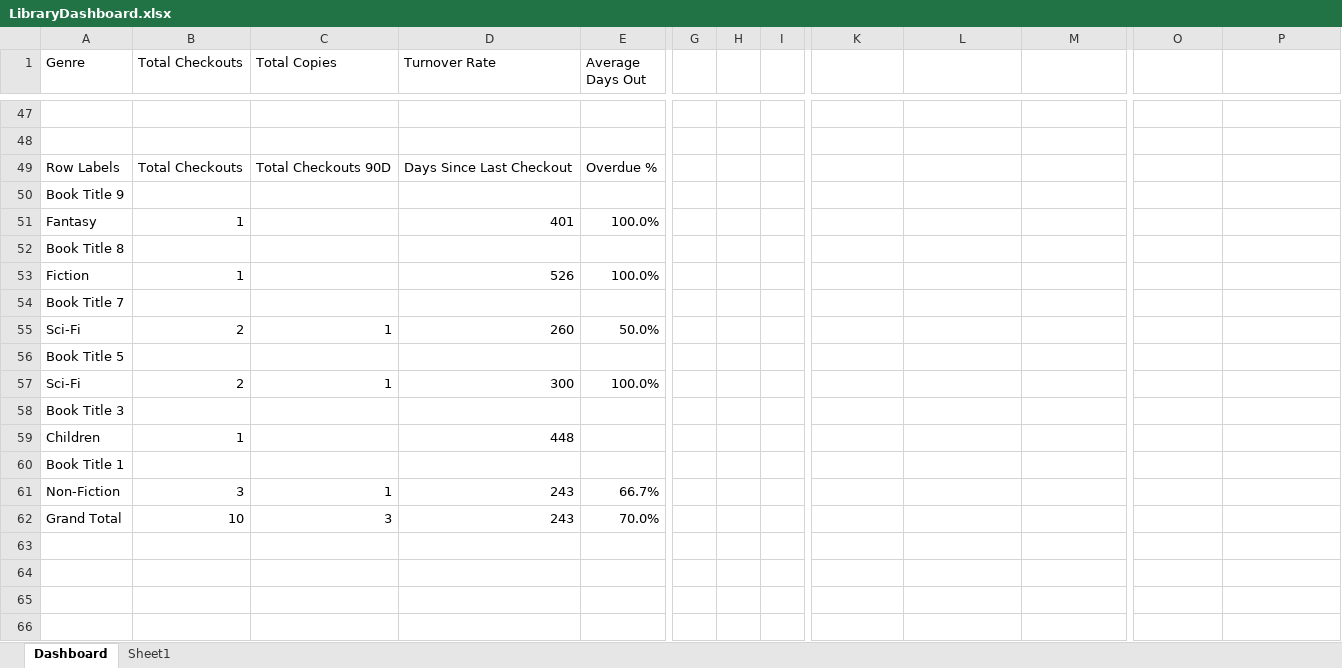
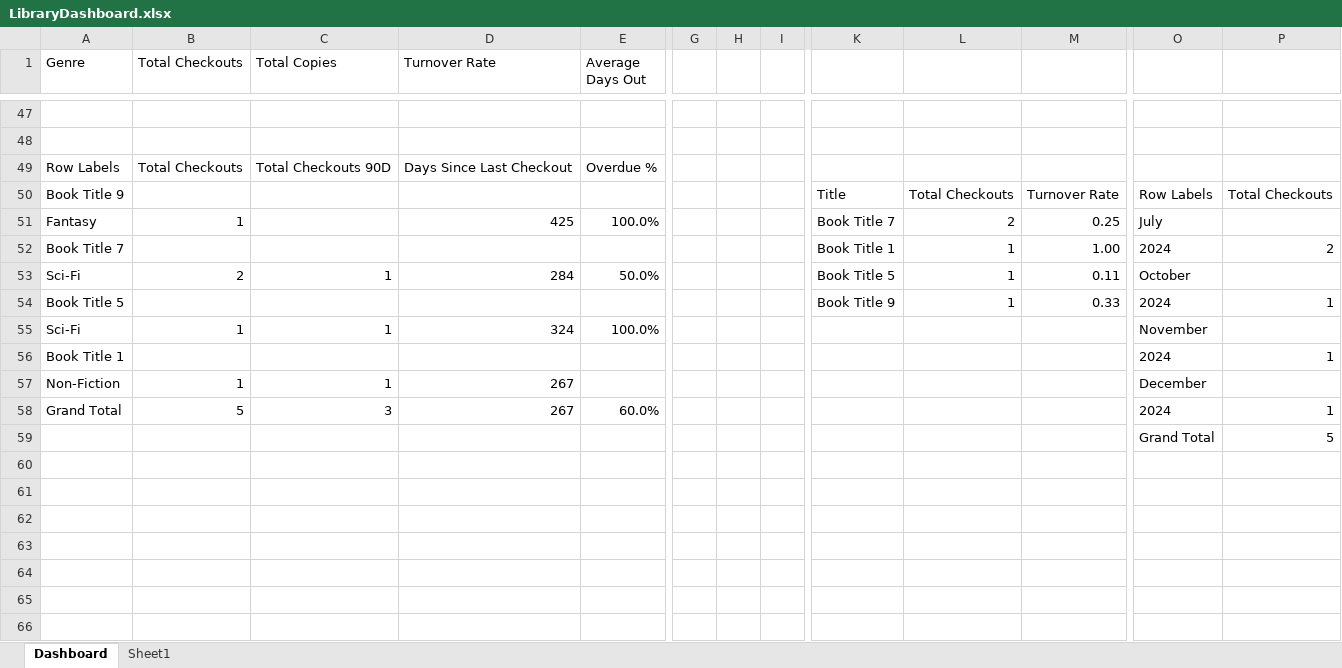
Before and after one commit to Xan-d-man07/Excel-Project, an Excel workbook: Excel/LibraryDashboard.xlsx, sheet Dashboard, drawn as a sheet; only a part is shown, gaps mark what is left out; values as stored, in another font and other column widths than the file's, no borders; charts and pictures and conditional formats not drawn; removed rows and columns are numbered as before the commit, all else as after; rows hold the shown columns only; the diff covers the shown part only; the diff names each change by its address in the sheet, - before the commit and + after, or states it on an @@ line.

```diff
--- a/Excel/LibraryDashboard.xlsx (sheet Dashboard)
+++ b/Excel/LibraryDashboard.xlsx (sheet Dashboard)
-column H, empty
+column I, empty
-row 50: Book Title 9
+row 50: Book Title 9 |  |  |  |  |  |  |  | Title | Total Checkouts | Turnover Rate | Row Labels | Total Checkouts
-D51 (Turnover Rate): 401
+D51 (Turnover Rate): 425
-K51: (empty)
+K51: Book Title 7
-L51: (empty)
+L51: 2
-M51: (empty)
+M51: 0.25
-O51: (empty)
+O51: July
-row 52: Book Title 8
-row 53: Fiction | 1 |  | 526 | 100.0%
-row 54: Book Title 7
+row 52: Book Title 7 |  |  |  |  |  |  |  | Book Title 1 | 1 | 1.00 | 2024 | 2
-D53 (Turnover Rate): 260
+D53 (Turnover Rate): 284
-K53: (empty)
+K53: Book Title 5
-L53: (empty)
+L53: 1
-M53: (empty)
+M53: 0.11
-O53: (empty)
+O53: October
-row 56: Book Title 5
+row 54: Book Title 5 |  |  |  |  |  |  |  | Book Title 9 | 1 | 0.33 | 2024 | 1
-B55 (Total Checkouts): 2
+B55 (Total Checkouts): 1
-D55 (Turnover Rate): 300
+D55 (Turnover Rate): 324
-O55: (empty)
+O55: November
+row 56: Book Title 1 |  |  |  |  |  |  |  |  |  |  | 2024 | 1
+row 57: Non-Fiction | 1 | 1 | 267 |  |  |  |  |  |  |  | December
+row 58: Grand Total | 5 | 3 | 267 | 60.0% |  |  |  |  |  |  | 2024 | 1
+row 59:  |  |  |  |  |  |  |  |  |  |  | Grand Total | 5
-A60 (Genre): Book Title 3
+A60 (Genre): (empty)
-row 61: Children | 1 |  | 448
+row 61: (empty)
-A62 (Genre): Book Title 1
+A62 (Genre): (empty)
-row 63: Non-Fiction | 3 | 1 | 243 | 66.7%
+row 63: (empty)
-row 64: Grand Total | 10 | 3 | 243 | 70.0%
+row 64: (empty)
+row 65: (empty)
+row 66: (empty)
```
Also changed, not shown: 17 added rows, 8 removed rows and 43 edited cells elsewhere in this sheet, charts or pictures, 4 other files.
